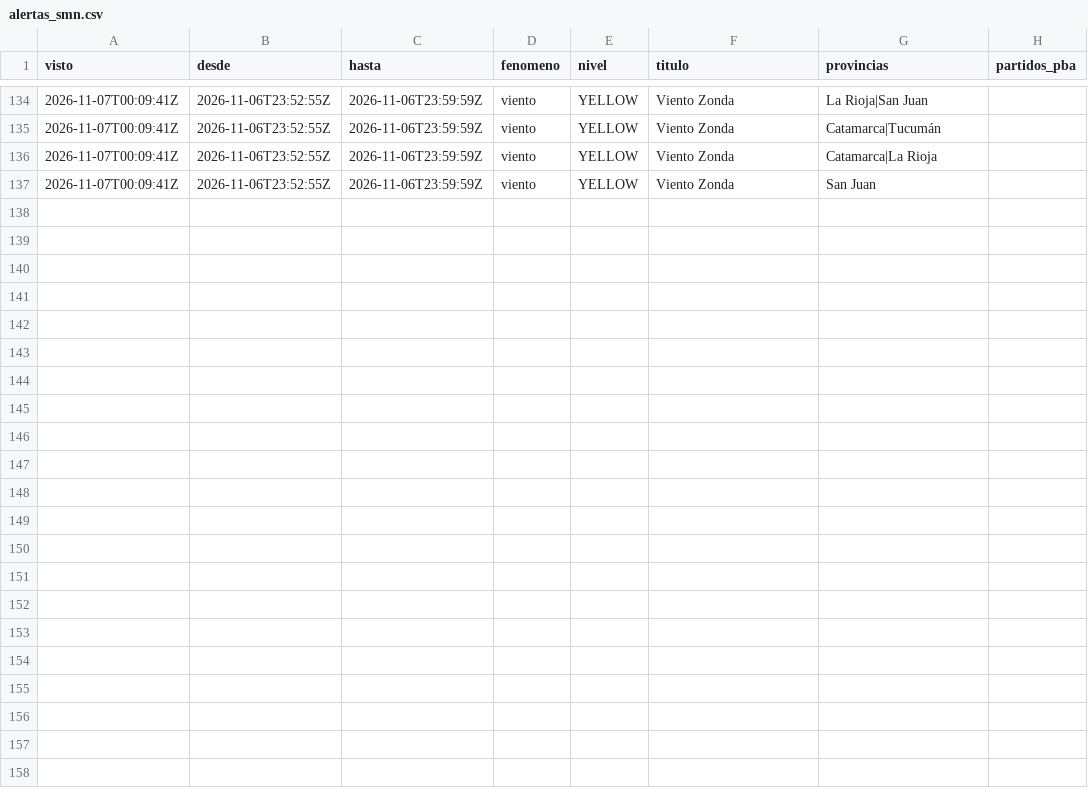
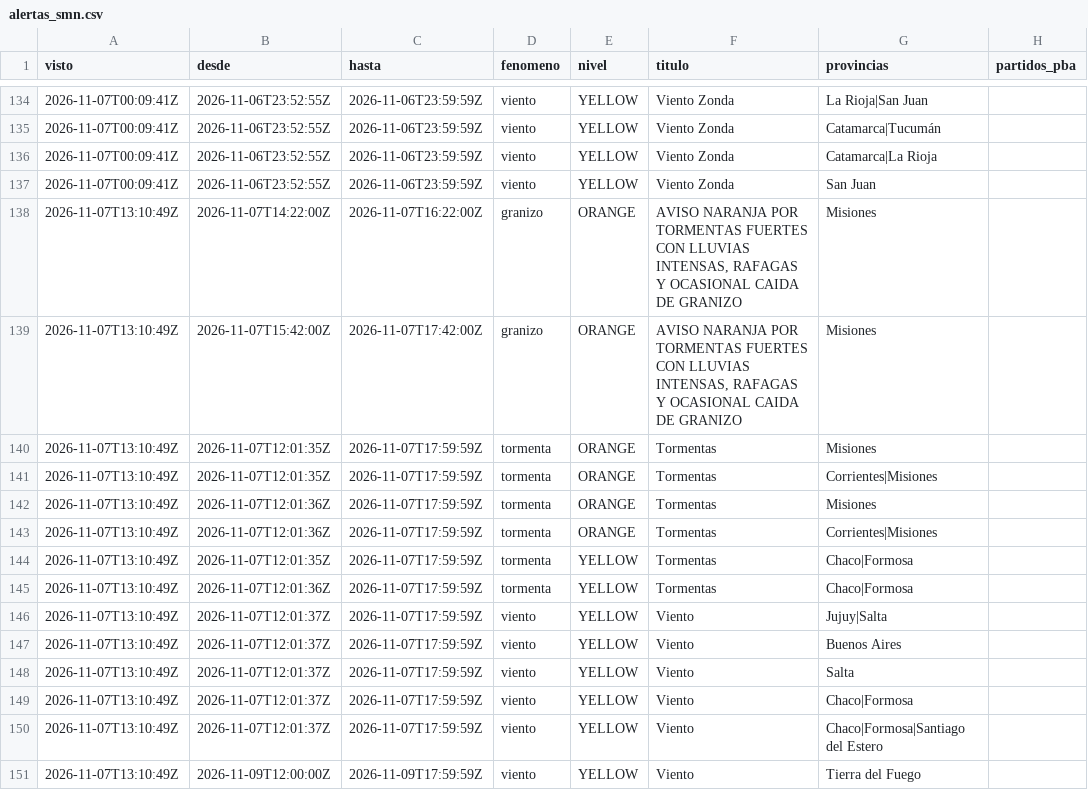
Before and after one commit to consultoradiagonales/Qu-pasa-en-tu-barrio, a CSV file: argwx/data/historico/alertas_smn.csv, drawn as a sheet; only a part is shown, gaps mark what is left out; the diff names each change by its address in the sheet, - before the commit and + after, or states it on an @@ line.

```diff
--- a/argwx/data/historico/alertas_smn.csv
+++ b/argwx/data/historico/alertas_smn.csv
+row 138: 2026-11-07T13:10:49Z | 2026-11-07T14:22:00Z | 2026-11-07T16:22:00Z | granizo | ORANGE | AVISO NARANJA POR TORMENTAS FUERTES CON LLUVIAS INTENSAS, RAFAGAS Y OCASIONAL CAIDA DE GRANIZO | Misiones
+row 139: 2026-11-07T13:10:49Z | 2026-11-07T15:42:00Z | 2026-11-07T17:42:00Z | granizo | ORANGE | AVISO NARANJA POR TORMENTAS FUERTES CON LLUVIAS INTENSAS, RAFAGAS Y OCASIONAL CAIDA DE GRANIZO | Misiones
+row 140: 2026-11-07T13:10:49Z | 2026-11-07T12:01:35Z | 2026-11-07T17:59:59Z | tormenta | ORANGE | Tormentas | Misiones
+row 141: 2026-11-07T13:10:49Z | 2026-11-07T12:01:35Z | 2026-11-07T17:59:59Z | tormenta | ORANGE | Tormentas | Corrientes|Misiones
+row 142: 2026-11-07T13:10:49Z | 2026-11-07T12:01:36Z | 2026-11-07T17:59:59Z | tormenta | ORANGE | Tormentas | Misiones
+row 143: 2026-11-07T13:10:49Z | 2026-11-07T12:01:36Z | 2026-11-07T17:59:59Z | tormenta | ORANGE | Tormentas | Corrientes|Misiones
+row 144: 2026-11-07T13:10:49Z | 2026-11-07T12:01:35Z | 2026-11-07T17:59:59Z | tormenta | YELLOW | Tormentas | Chaco|Formosa
+row 145: 2026-11-07T13:10:49Z | 2026-11-07T12:01:36Z | 2026-11-07T17:59:59Z | tormenta | YELLOW | Tormentas | Chaco|Formosa
+row 146: 2026-11-07T13:10:49Z | 2026-11-07T12:01:37Z | 2026-11-07T17:59:59Z | viento | YELLOW | Viento | Jujuy|Salta
+row 147: 2026-11-07T13:10:49Z | 2026-11-07T12:01:37Z | 2026-11-07T17:59:59Z | viento | YELLOW | Viento | Buenos Aires
+row 148: 2026-11-07T13:10:49Z | 2026-11-07T12:01:37Z | 2026-11-07T17:59:59Z | viento | YELLOW | Viento | Salta
+row 149: 2026-11-07T13:10:49Z | 2026-11-07T12:01:37Z | 2026-11-07T17:59:59Z | viento | YELLOW | Viento | Chaco|Formosa
+row 150: 2026-11-07T13:10:49Z | 2026-11-07T12:01:37Z | 2026-11-07T17:59:59Z | viento | YELLOW | Viento | Chaco|Formosa|Santiago del Estero
+row 151: 2026-11-07T13:10:49Z | 2026-11-09T12:00:00Z | 2026-11-09T17:59:59Z | viento | YELLOW | Viento | Tierra del Fuego
```
Also changed, not shown: 19 other files.
